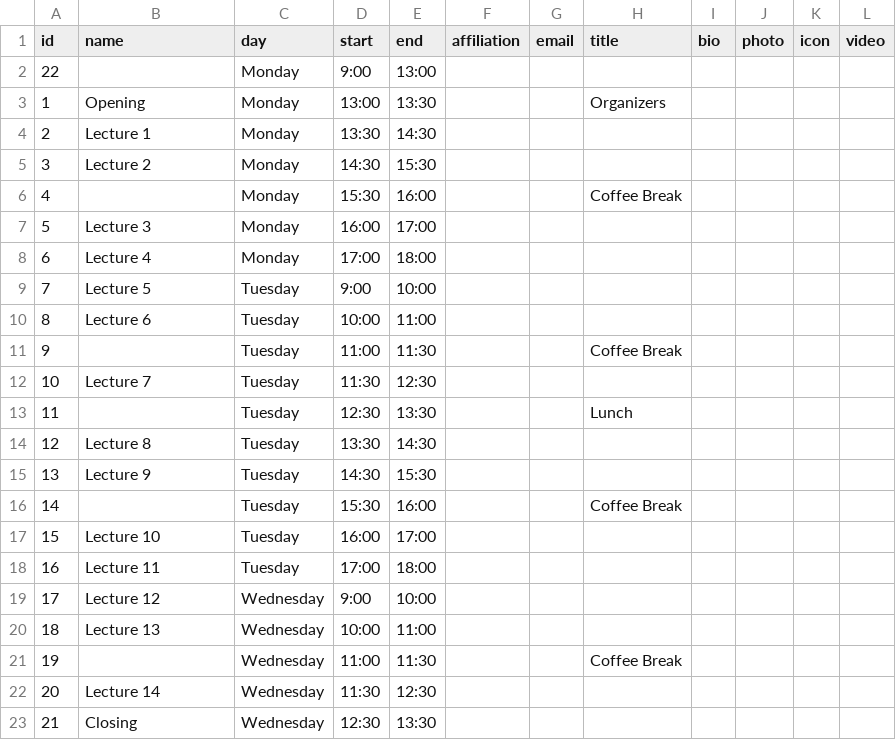
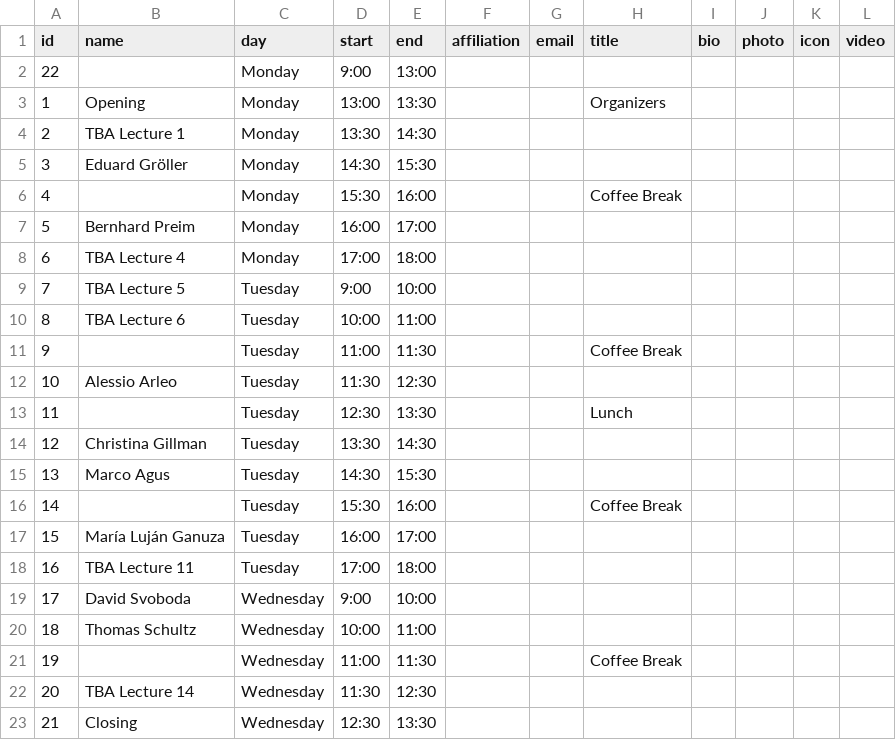
Before and after one commit to biomedvis/2022, a CSV file: _data/program.csv, drawn as a sheet.

Commit message:
program update

```diff
--- a/_data/program.csv
+++ b/_data/program.csv
@@ -3,21 +3,21 @@
 1,Opening,Monday,13:00,13:30,,,Organizers,,,,
-2,Lecture 1,Monday,13:30,14:30,,,,,,
-3,Lecture 2,Monday,14:30,15:30,,,,,,
+2,TBA Lecture 1,Monday,13:30,14:30,,,,,,
+3,Eduard Gröller,Monday,14:30,15:30,,,,,,
 4,,Monday,15:30,16:00,,,Coffee Break,,,
-5,Lecture 3,Monday,16:00,17:00,,,,,,
-6,Lecture 4,Monday,17:00,18:00,,,,,,
-7,Lecture 5,Tuesday,9:00,10:00,,,,,,
-8,Lecture 6,Tuesday,10:00,11:00,,,,,,
+5,Bernhard Preim,Monday,16:00,17:00,,,,,,
+6,TBA Lecture 4,Monday,17:00,18:00,,,,,,
+7,TBA Lecture 5,Tuesday,9:00,10:00,,,,,,
+8,TBA Lecture 6,Tuesday,10:00,11:00,,,,,,
 9,,Tuesday,11:00,11:30,,,Coffee Break,,,
-10,Lecture 7,Tuesday,11:30,12:30,,,,,,
+10,Alessio Arleo,Tuesday,11:30,12:30,,,,,,
 11,,Tuesday,12:30,13:30,,,Lunch,,,
-12,Lecture 8,Tuesday,13:30,14:30,,,,,,
-13,Lecture 9,Tuesday,14:30,15:30,,,,,,
+12,Christina Gillman,Tuesday,13:30,14:30,,,,,,
+13,Marco Agus,Tuesday,14:30,15:30,,,,,,
 14,,Tuesday,15:30,16:00,,,Coffee Break,,,
-15,Lecture 10,Tuesday,16:00,17:00,,,,,,
-16,Lecture 11,Tuesday,17:00,18:00,,,,,,
-17,Lecture 12,Wednesday,9:00,10:00,,,,,,
-18,Lecture 13,Wednesday,10:00,11:00,,,,,,
+15,María Luján Ganuza,Tuesday,16:00,17:00,,,,,,
+16,TBA Lecture 11,Tuesday,17:00,18:00,,,,,,
+17,David Svoboda,Wednesday,9:00,10:00,,,,,,
+18,Thomas Schultz,Wednesday,10:00,11:00,,,,,,
 19,,Wednesday,11:00,11:30,,,Coffee Break,,,
-20,Lecture 14,Wednesday,11:30,12:30,,,,,,
+20,TBA Lecture 14,Wednesday,11:30,12:30,,,,,,
 21,Closing,Wednesday,12:30,13:30,,,,,,
```
